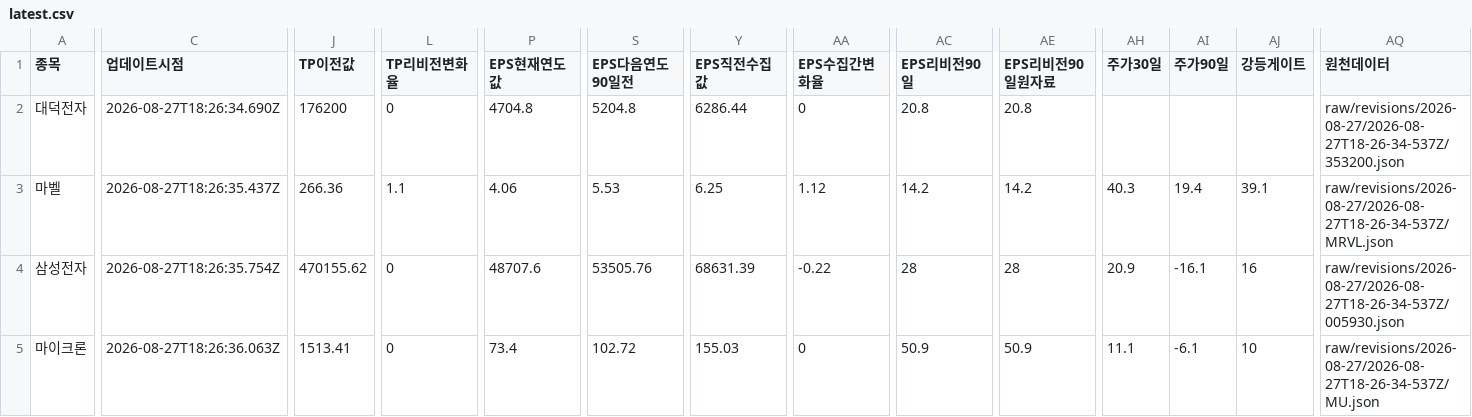
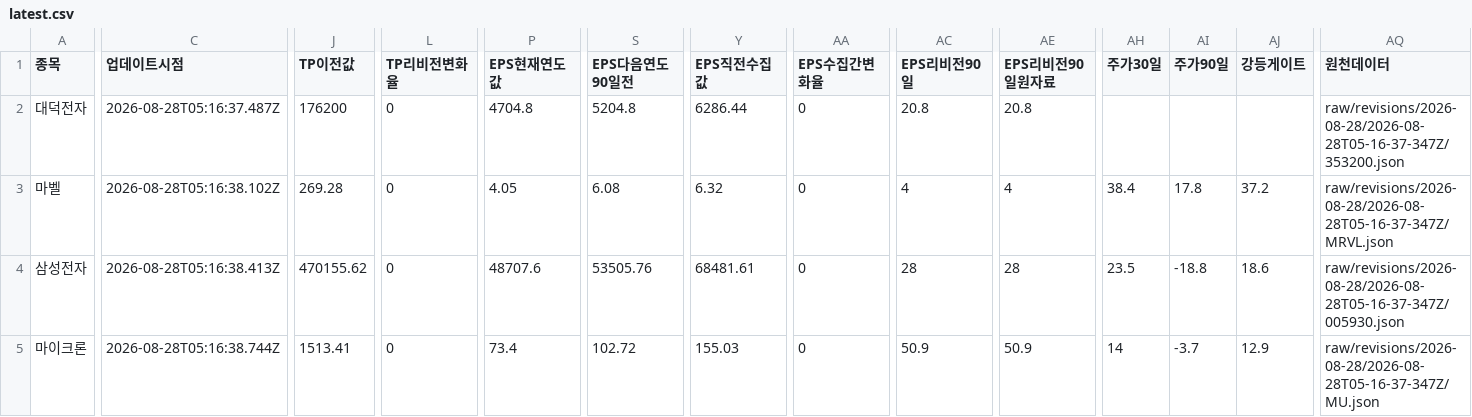
Before and after one commit to SimpleorNothing/ten-bagger, a CSV file: raw/revisions/latest.csv, drawn as a sheet; only a part is shown, gaps mark what is left out; the diff covers the shown part only; the diff names each change by its address in the sheet, - before the commit and + after, or states it on an @@ line.

```diff
--- a/raw/revisions/latest.csv
+++ b/raw/revisions/latest.csv
-C2 (업데이트시점): 2026-08-27T18:26:34.690Z
+C2 (업데이트시점): 2026-08-28T05:16:37.487Z
-AQ2 (원천데이터): raw/revisions/2026-08-27/2026-08-27T18-26-34-537Z/353200.json
+AQ2 (원천데이터): raw/revisions/2026-08-28/2026-08-28T05-16-37-347Z/353200.json
-C3 (업데이트시점): 2026-08-27T18:26:35.437Z
+C3 (업데이트시점): 2026-08-28T05:16:38.102Z
-J3 (TP이전값): 266.36
+J3 (TP이전값): 269.28
-L3 (TP리비전변화율): 1.1
+L3 (TP리비전변화율): 0
-P3 (EPS현재연도값): 4.06
+P3 (EPS현재연도값): 4.05
-S3 (EPS다음연도90일전): 5.53
+S3 (EPS다음연도90일전): 6.08
-Y3 (EPS직전수집값): 6.25
+Y3 (EPS직전수집값): 6.32
-AA3 (EPS수집간변화율): 1.12
+AA3 (EPS수집간변화율): 0
-AC3 (EPS리비전90일): 14.2
+AC3 (EPS리비전90일): 4
-AE3 (EPS리비전90일원자료): 14.2
+AE3 (EPS리비전90일원자료): 4
-AH3 (주가30일): 40.3
+AH3 (주가30일): 38.4
-AI3 (주가90일): 19.4
+AI3 (주가90일): 17.8
-AJ3 (강등게이트): 39.1
+AJ3 (강등게이트): 37.2
-AQ3 (원천데이터): raw/revisions/2026-08-27/2026-08-27T18-26-34-537Z/MRVL.json
+AQ3 (원천데이터): raw/revisions/2026-08-28/2026-08-28T05-16-37-347Z/MRVL.json
-C4 (업데이트시점): 2026-08-27T18:26:35.754Z
+C4 (업데이트시점): 2026-08-28T05:16:38.413Z
-Y4 (EPS직전수집값): 68631.39
+Y4 (EPS직전수집값): 68481.61
-AA4 (EPS수집간변화율): -0.22
+AA4 (EPS수집간변화율): 0
-AH4 (주가30일): 20.9
+AH4 (주가30일): 23.5
-AI4 (주가90일): -16.1
+AI4 (주가90일): -18.8
-AJ4 (강등게이트): 16
+AJ4 (강등게이트): 18.6
-AQ4 (원천데이터): raw/revisions/2026-08-27/2026-08-27T18-26-34-537Z/005930.json
+AQ4 (원천데이터): raw/revisions/2026-08-28/2026-08-28T05-16-37-347Z/005930.json
-C5 (업데이트시점): 2026-08-27T18:26:36.063Z
+C5 (업데이트시점): 2026-08-28T05:16:38.744Z
-AH5 (주가30일): 11.1
+AH5 (주가30일): 14
-AI5 (주가90일): -6.1
+AI5 (주가90일): -3.7
-AJ5 (강등게이트): 10
+AJ5 (강등게이트): 12.9
-AQ5 (원천데이터): raw/revisions/2026-08-27/2026-08-27T18-26-34-537Z/MU.json
+AQ5 (원천데이터): raw/revisions/2026-08-28/2026-08-28T05-16-37-347Z/MU.json
```
Also changed, not shown: 114 edited cells elsewhere in this file, 35 other files.
